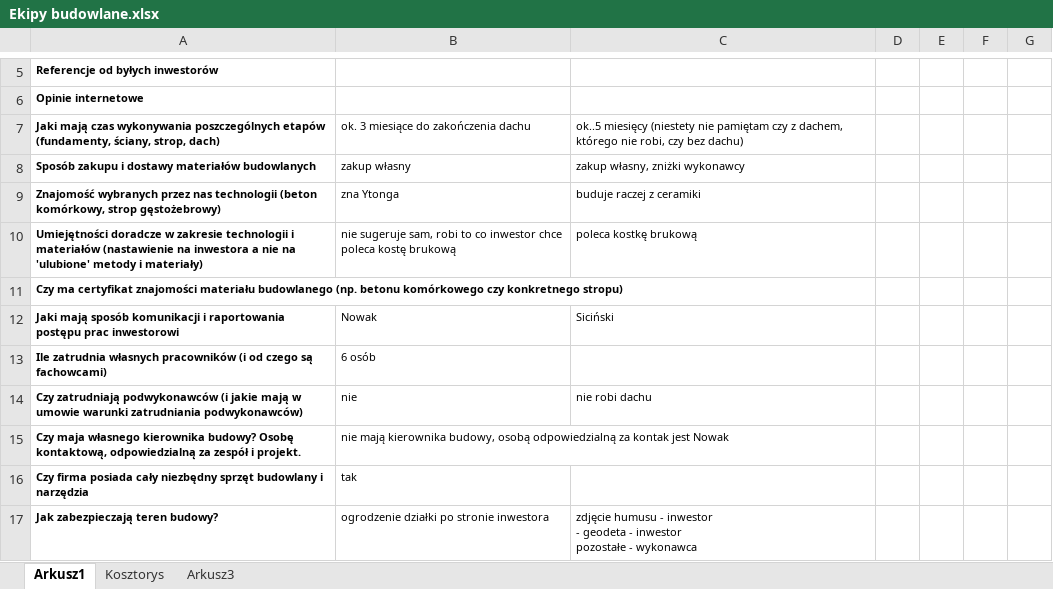
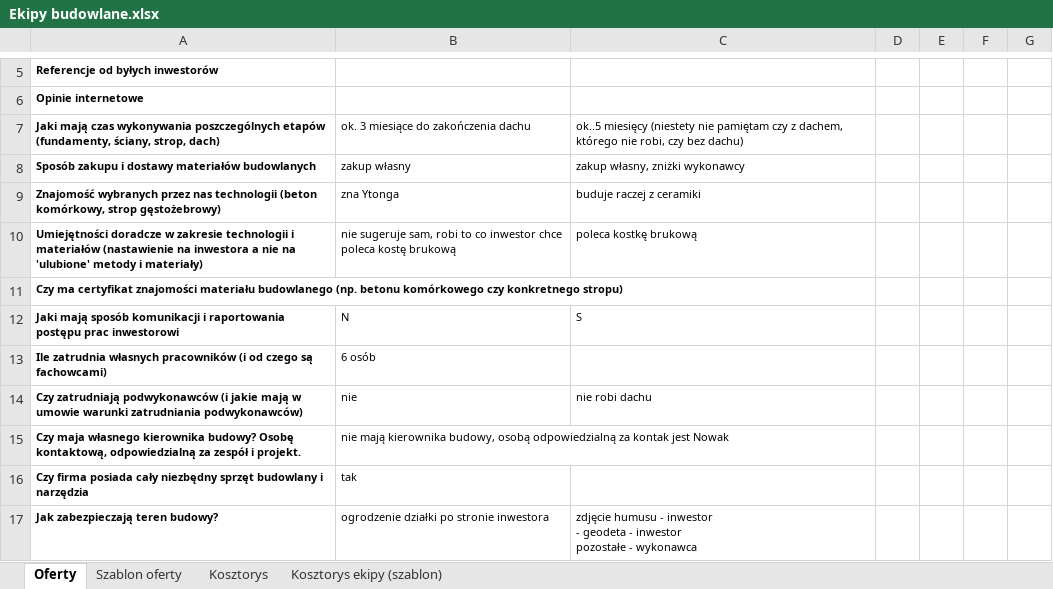
Before and after one commit to bajo2000/mati-sloncowati, an Excel workbook: plan/Ekipy budowlane.xlsx, sheet Oferty, drawn as a sheet; only a part is shown, gaps mark what is left out; values as stored, in another font and other column widths than the file's, no borders; table styles not drawn; the diff names each change by its address in the sheet, - before the commit and + after, or states it on an @@ line.

Commit message:
szablon kosztorysu ekipy

```diff
--- a/plan/Ekipy budowlane.xlsx (sheet Oferty)
+++ b/plan/Ekipy budowlane.xlsx (sheet Oferty)
-sheet tab: Arkusz1
+sheet tab: Oferty
-sheet tab: Arkusz3
+sheet tab: Szablon oferty
+sheet tab: Kosztorys ekipy (szablon)
@@ sheet tab order changed: Oferty | Szablon oferty | Kosztorys | Kosztorys ekipy (szablon) @@
-B12: Nowak
+B12: N
-C12: Siciński
+C12: S
```
Also changed, not shown: 2 other files.
